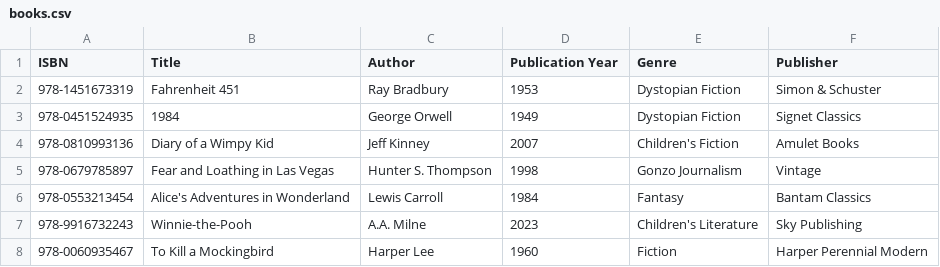
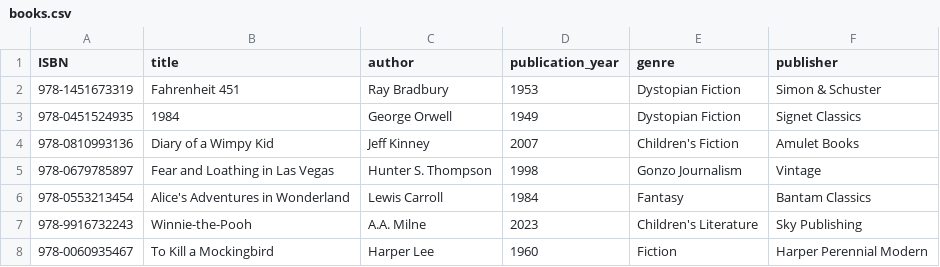
Before and after one commit to zachsevart/EECS-447-Term-Project, a CSV file: Project_Part_5/Data/books.csv (was Project Part 5/Data/books.csv), drawn as a sheet; only a part is shown.

Commit message:
Added data population/cleaned data csv's for proper import

```diff
--- a/Project Part 5/Data/books.csv
+++ b/Project_Part_5/Data/books.csv
@@ -1,2 +1,2 @@
-ISBN,Title,Author,Publication Year,Genre,Publisher
+ISBN,title,author,publication_year,genre,publisher
 978-1451673319,Fahrenheit 451,Ray Bradbury,1953,Dystopian Fiction,Simon & Schuster
```
Also changed, not shown: 8 other files.
